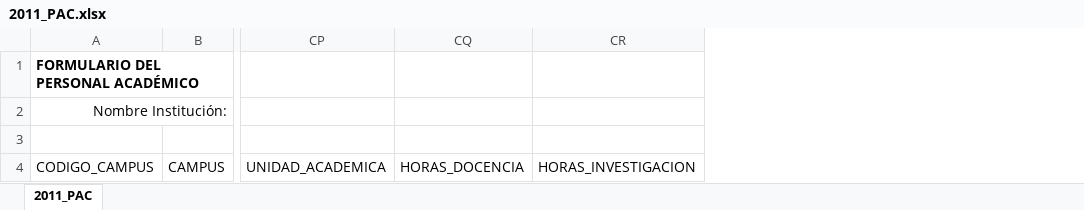
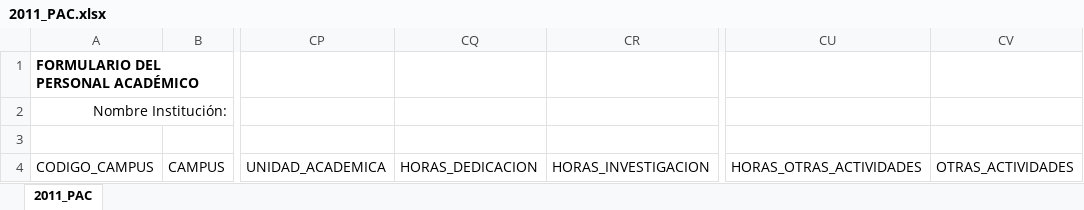
Before and after one commit to Edakos/cargamasiva-app, an Excel workbook: public_html/archivos/2011_PAC.xlsx, sheet 2011_PAC, drawn as a sheet; only a part is shown, gaps mark what is left out; values as stored, in another font and other column widths than the file's, no borders; removed rows and columns are numbered as before the commit, all else as after; the diff names each change by its address in the sheet, - before the commit and + after, or states it on an @@ line.

```diff
--- a/public_html/archivos/2011_PAC.xlsx (sheet 2011_PAC)
+++ b/public_html/archivos/2011_PAC.xlsx (sheet 2011_PAC)
-column CQ, row 4: HORAS_DOCENCIA
+column CQ, row 4: HORAS_DEDICACION
+column CU, row 4: HORAS_OTRAS_ACTIVIDADES
+column CV, row 4: OTRAS_ACTIVIDADES
```
Also changed, not shown: public_html/archivos/2012_PAC.xlsx, 1 other file.
